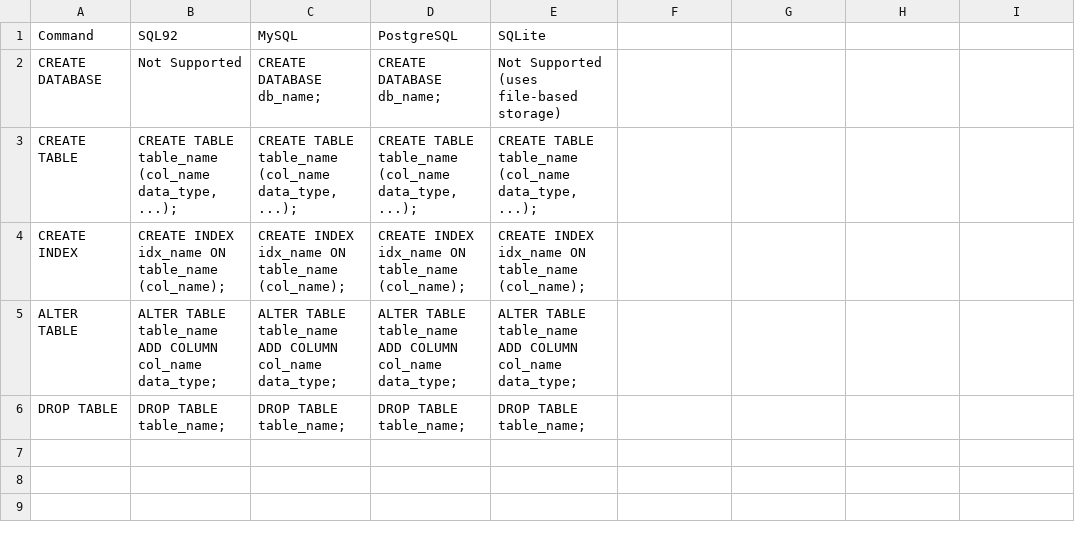
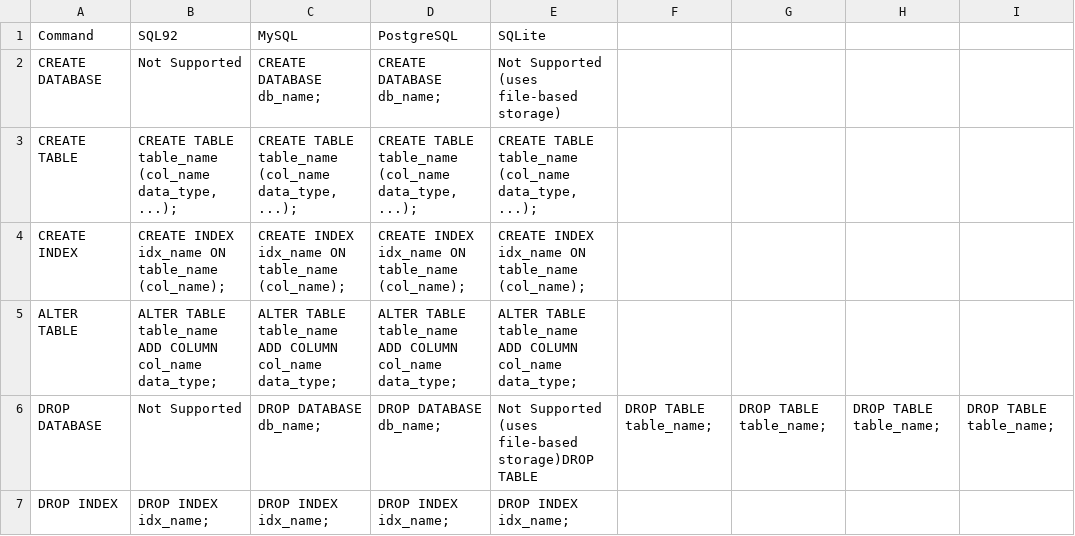
Before and after one commit to cybergarage/go-sqlserver, a CSV file: doc/data/ddl_query.csv, drawn as a sheet.

```diff
--- a/doc/data/ddl_query.csv
+++ b/doc/data/ddl_query.csv
@@ -5,2 +5,3 @@ CREATE INDEX,"CREATE INDEX idx_name ON table_name (col_name);","CREATE INDEX idx
 ALTER TABLE,"ALTER TABLE table_name ADD COLUMN col_name data_type;","ALTER TABLE table_name ADD COLUMN col_name data_type;","ALTER TABLE table_name ADD COLUMN col_name data_type;","ALTER TABLE table_name ADD COLUMN col_name data_type;"
-DROP TABLE,"DROP TABLE table_name;","DROP TABLE table_name;","DROP TABLE table_name;","DROP TABLE table_name;"
+DROP DATABASE,Not Supported,"DROP DATABASE db_name;","DROP DATABASE db_name;","Not Supported (uses file-based storage)"DROP TABLE,"DROP TABLE table_name;","DROP TABLE table_name;","DROP TABLE table_name;","DROP TABLE table_name;"
+DROP INDEX,"DROP INDEX idx_name;","DROP INDEX idx_name;","DROP INDEX idx_name;","DROP INDEX idx_name;"
```
Also changed, not shown: 1 other file.
